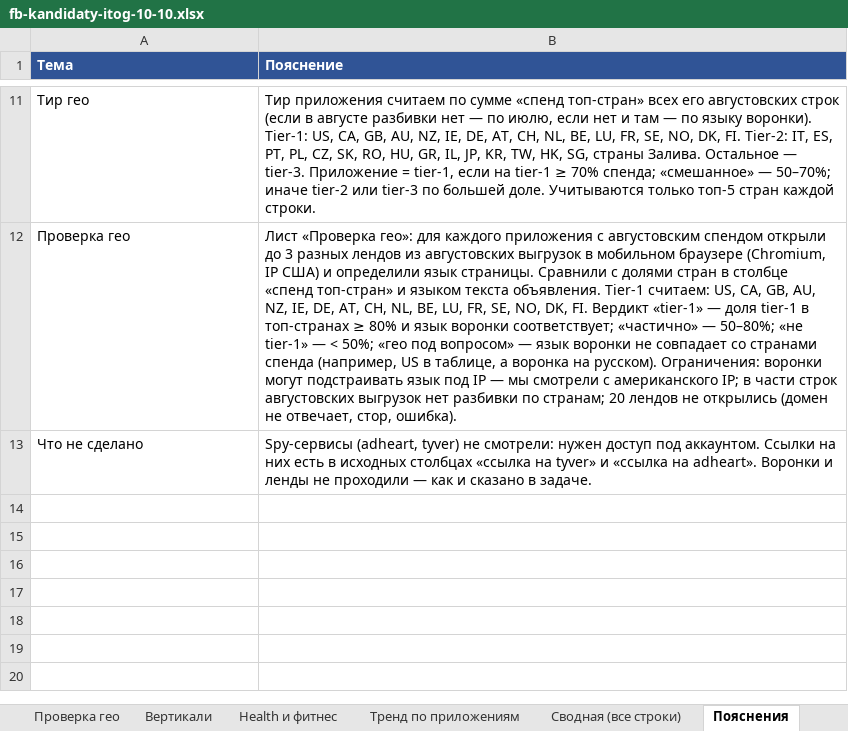
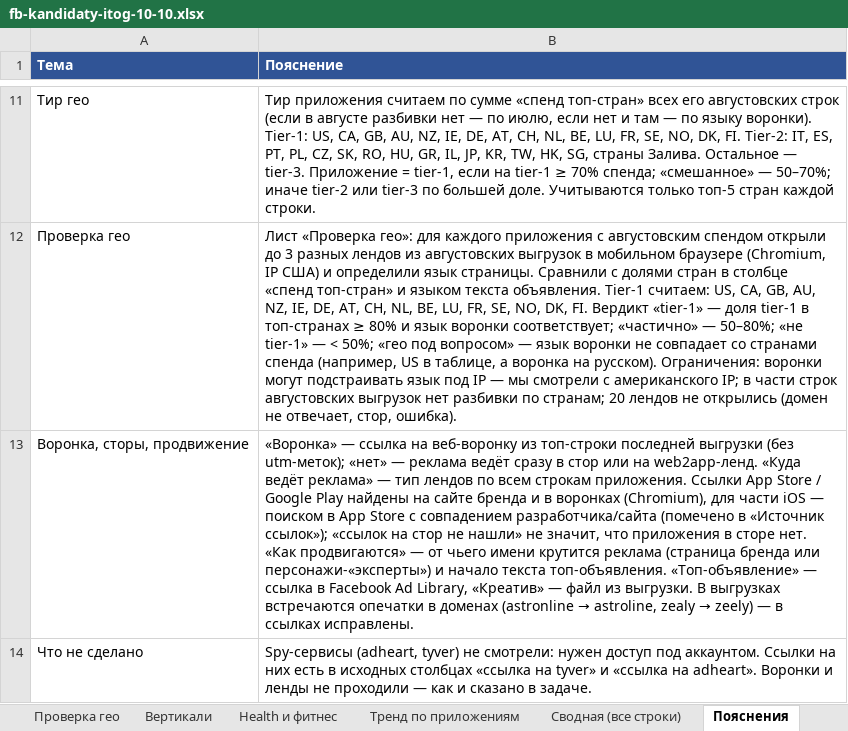
Before and after one commit to acheloven-gif/product_workspace, an Excel workbook: reports/fb-kandidaty-itog-10-10.xlsx, sheet Пояснения, drawn as a sheet; only a part is shown, gaps mark what is left out; values as stored, in another font and other column widths than the file's, no borders; the diff names each change by its address in the sheet, - before the commit and + after, or states it on an @@ line.

```diff
--- a/reports/fb-kandidaty-itog-10-10.xlsx (sheet Пояснения)
+++ b/reports/fb-kandidaty-itog-10-10.xlsx (sheet Пояснения)
+row 13: Воронка, сторы, продвижение | «Воронка» — ссылка на веб-воронку из топ-строки последней выгрузки (без utm-меток); «нет» — реклама ведёт сразу в стор или на web2app-ленд. «Куда ведёт реклама» — тип лендов по всем строкам приложения. Ссылки App Store / Google Play найдены на сайте бренда и в воронках (Chromium), для части iOS — поиском в App Store с совпадением разработчика/сайта (помечено в «Источник ссылок»); «ссылок на стор не нашли» не значит, что приложения в сторе нет. «Как продвигаются» — от чьего имени крутится реклама (страница бренда или персонажи-«эксперты») и начало текста топ-объявления. «Топ-объявление» — ссылка в Facebook Ad Library, «Креатив» — файл из выгрузки. В выгрузках встречаются опечатки в доменах (astronline → astroline, zealy → zeely) — в ссылках исправлены.
```
Also changed, not shown: sheet Сводная (все строки), sheet Тренд по приложениям, sheet Топ-кандидаты, sheet Health и фитнес, formulas that keep their value, 1 other file.
